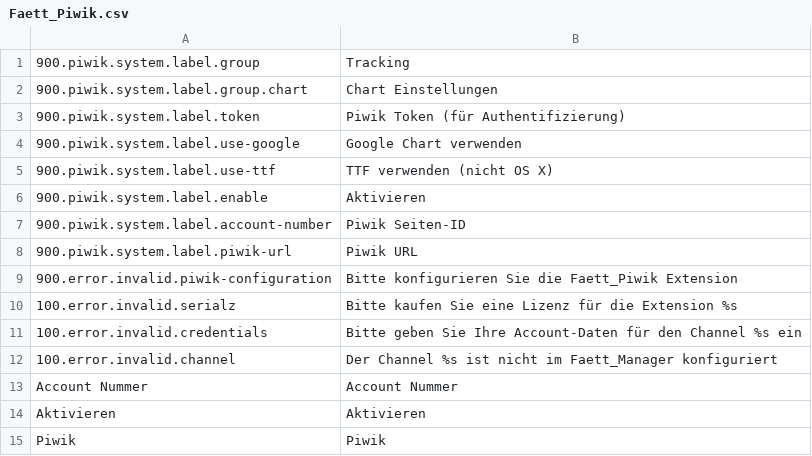
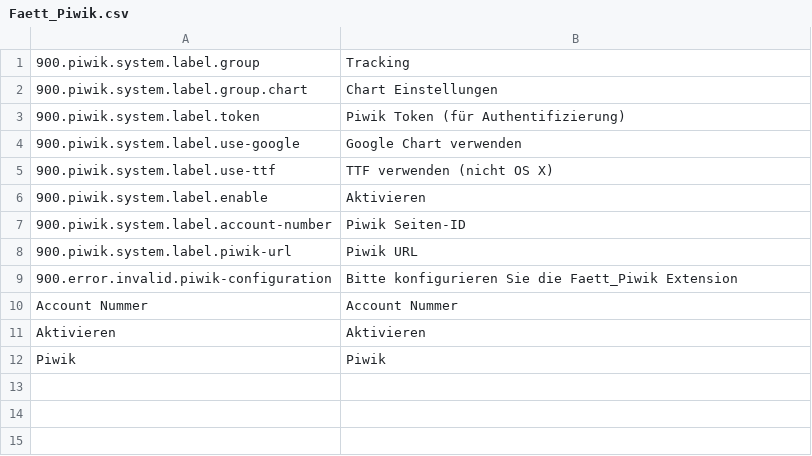
Before and after one commit to kelldw/faett-piwik, a CSV file: src/app/locale/de_DE/Faett_Piwik.csv, drawn as a sheet.

Commit message:
- Removing unnecessary logging output - Hide Tracking tabs in dashboard if PIWIK is not activated - Removing dependency to Faett_Manager

```diff
--- a/src/app/locale/de_DE/Faett_Piwik.csv
+++ b/src/app/locale/de_DE/Faett_Piwik.csv
@@ -9,5 +9,2 @@
 "900.error.invalid.piwik-configuration","Bitte konfigurieren Sie die Faett_Piwik Extension"
-"100.error.invalid.serialz", "Bitte kaufen Sie eine Lizenz für die Extension %s"
-"100.error.invalid.credentials", "Bitte geben Sie Ihre Account-Daten für den Channel %s ein"
-"100.error.invalid.channel", "Der Channel %s ist nicht im Faett_Manager konfiguriert"
 "Account Nummer","Account Nummer"
```
Also changed, not shown: src/app/locale/en_US/Faett_Piwik.csv, 19 other files.
